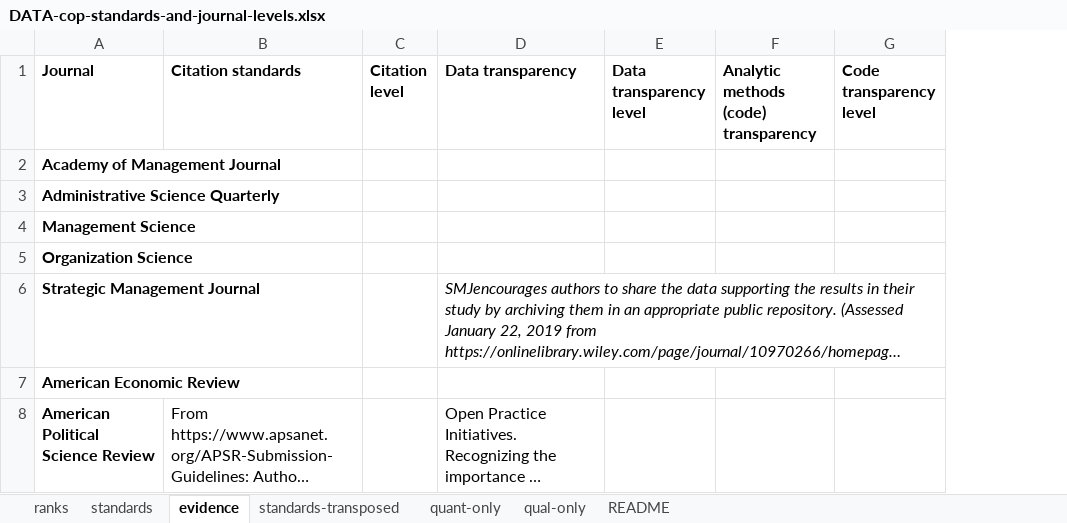
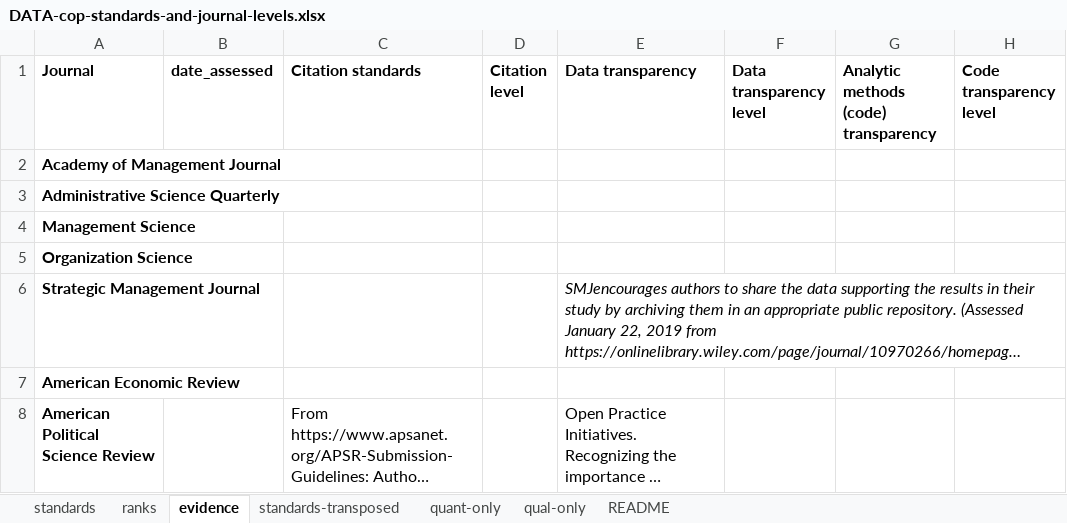
Before and after one commit to nicholaspoggioli/strategy-publication-policies, an Excel workbook: DATA-cop-standards-and-journal-levels.xlsx, sheet evidence, drawn as a sheet; only a part is shown; long unchanged cells end in …; values as stored, in another font and other column widths than the file's, no borders; the diff covers the shown part only; the diff names each change by its address in the sheet, - before the commit and + after, or states it on an @@ line.

```diff
--- a/DATA-cop-standards-and-journal-levels.xlsx (sheet evidence)
+++ b/DATA-cop-standards-and-journal-levels.xlsx (sheet evidence)
@@ sheet tab order changed: standards | ranks | evidence | standards-transposed | quant-only | qual-only | README @@
+column B (date_assessed), empty
```
Also changed, not shown: 1 added row elsewhere in this sheet, 5 other files.
